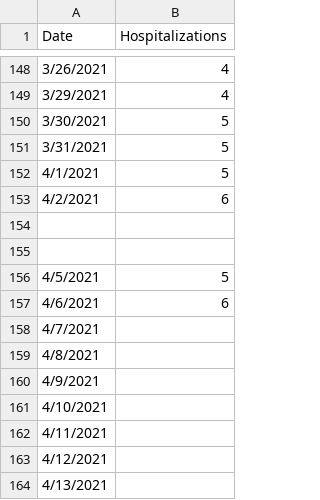
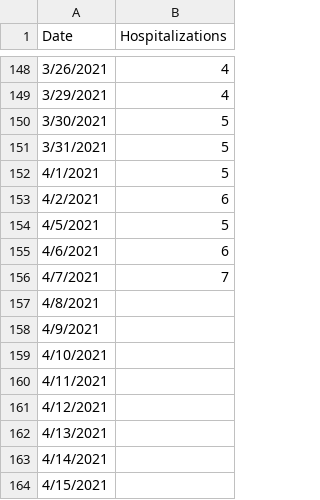
Before and after one commit to iramler/stlawu_covid, a CSV file: slc_covid_hosp.csv, drawn as a sheet; only a part is shown, gaps mark what is left out; the shorter side is filled out with more unchanged rows.

```diff
--- a/slc_covid_hosp.csv
+++ b/slc_covid_hosp.csv
@@ -153,7 +153,5 @@ Date,Hospitalizations
 4/2/2021,6
-,
-,
 4/5/2021,5
 4/6/2021,6
-4/7/2021,
+4/7/2021,7
 4/8/2021,
```
Also changed, not shown: slc_towns_active_cases.csv, slc_towns_total_cases.csv.
